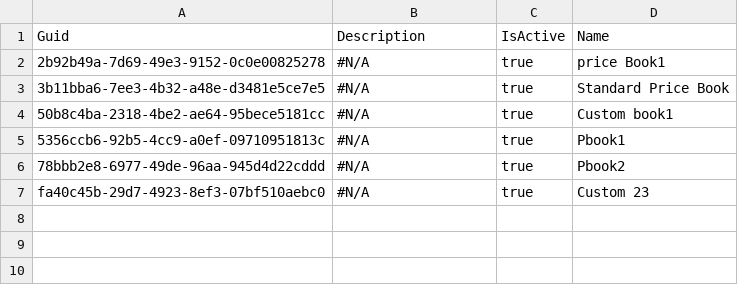
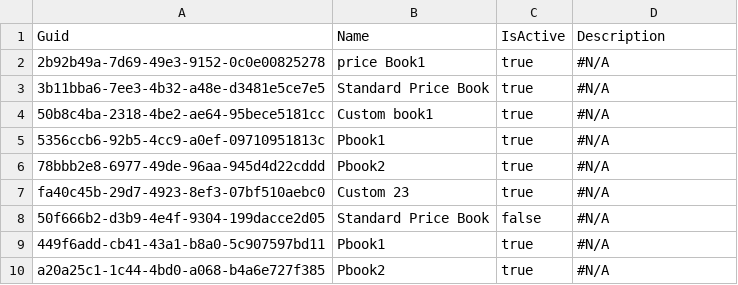
Before and after one commit to Asnafshaikh/Test-bundles, a CSV file: data/Pricebook2.csv, drawn as a sheet.

Commit message:
Test

```diff
--- a/data/Pricebook2.csv
+++ b/data/Pricebook2.csv
@@ -1,7 +1,10 @@
-"Guid","Description","IsActive","Name"
-2b92b49a-7d69-49e3-9152-0c0e00825278,"#N/A",true,price Book1
-3b11bba6-7ee3-4b32-a48e-d3481e5ce7e5,"#N/A",true,Standard Price Book
-50b8c4ba-2318-4be2-ae64-95bece5181cc,"#N/A",true,Custom book1
-5356ccb6-92b5-4cc9-a0ef-09710951813c,"#N/A",true,Pbook1
-78bbb2e8-6977-49de-96aa-945d4d22cddd,"#N/A",true,Pbook2
-fa40c45b-29d7-4923-8ef3-07bf510aebc0,"#N/A",true,Custom 23
+Guid,Name,IsActive,Description
+2b92b49a-7d69-49e3-9152-0c0e00825278,price Book1,true,#N/A
+3b11bba6-7ee3-4b32-a48e-d3481e5ce7e5,Standard Price Book,true,#N/A
+50b8c4ba-2318-4be2-ae64-95bece5181cc,Custom book1,true,#N/A
+5356ccb6-92b5-4cc9-a0ef-09710951813c,Pbook1,true,#N/A
+78bbb2e8-6977-49de-96aa-945d4d22cddd,Pbook2,true,#N/A
+fa40c45b-29d7-4923-8ef3-07bf510aebc0,Custom 23,true,#N/A
+50f666b2-d3b9-4e4f-9304-199dacce2d05,Standard Price Book,false,#N/A
+449f6add-cb41-43a1-b8a0-5c907597bd11,Pbook1,true,#N/A
+a20a25c1-1c44-4bd0-a068-b4a6e727f385,Pbook2,true,#N/A
```
